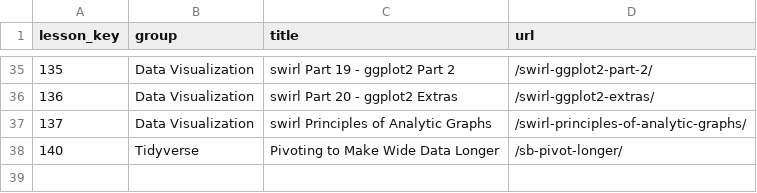
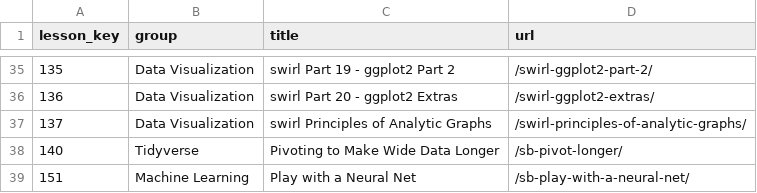
Before and after one commit to ianmcampbell/ModuleTable, a CSV file: ModuleTable.csv, drawn as a sheet; only a part is shown, gaps mark what is left out.

Commit message:
Commit from web app.

```diff
--- a/ModuleTable.csv
+++ b/ModuleTable.csv
@@ -38 +38,2 @@
 140,"Tidyverse","Pivoting to Make Wide Data Longer","/sb-pivot-longer/"
+151,"Machine Learning","Play with a Neural Net","/sb-play-with-a-neural-net/"
```
